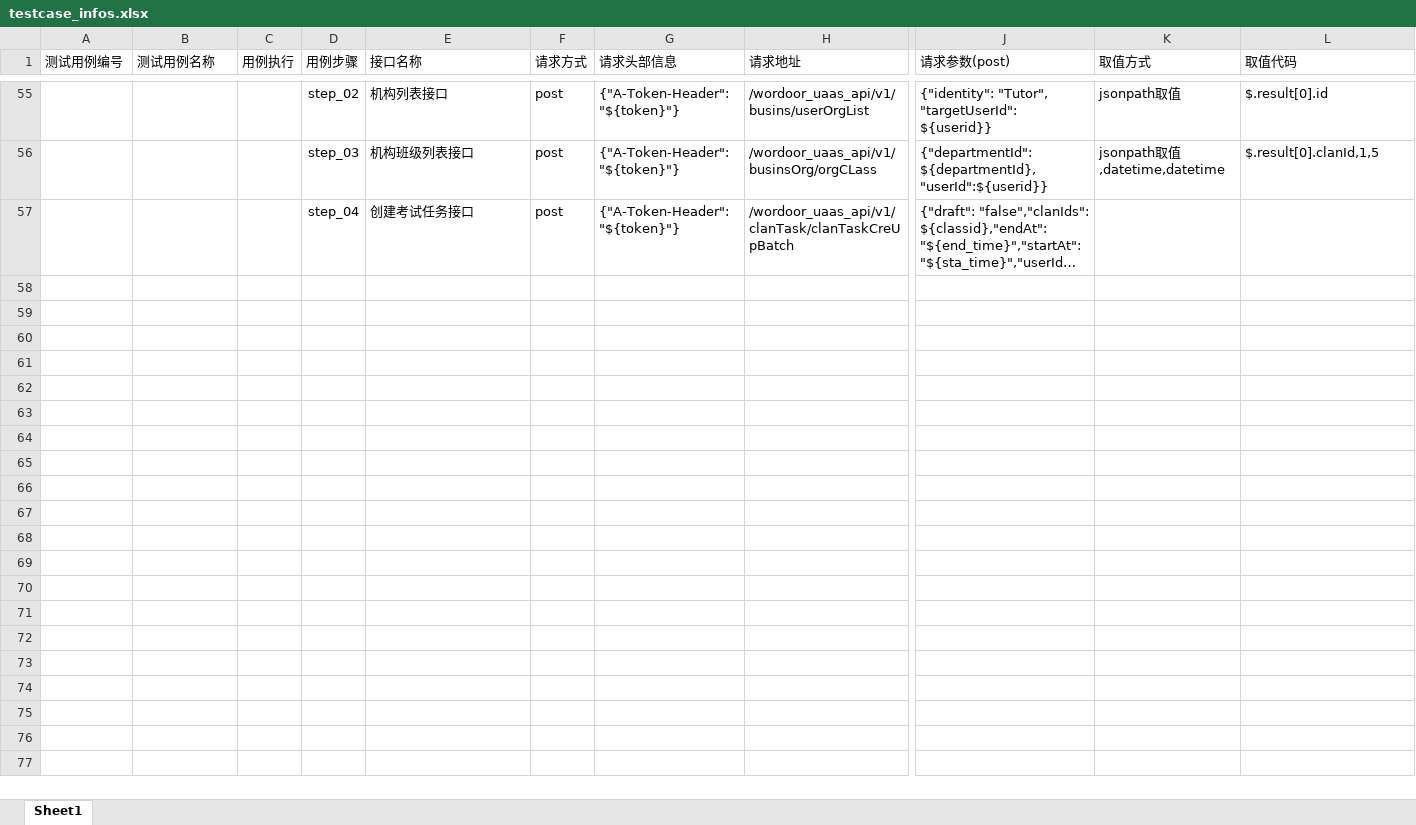
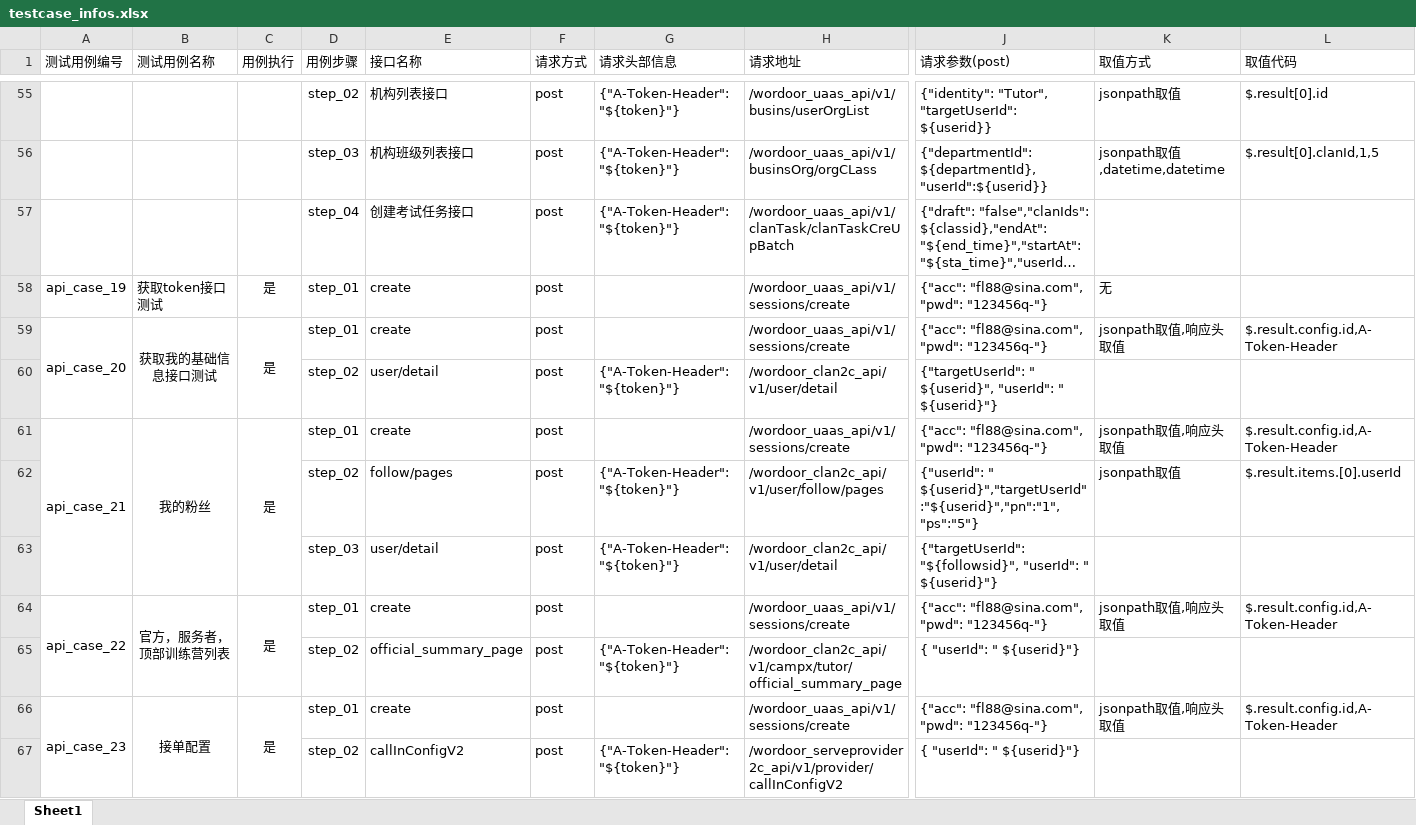
Before and after one commit to wangyubo-a/API_Test_PopOn-School_Framework, an Excel workbook: data/testcase_infos.xlsx, sheet Sheet1, drawn as a sheet; only a part is shown, gaps mark what is left out; long unchanged cells end in …; values as stored, in another font and other column widths than the file's, no borders; rows hold the shown columns only; the diff covers the shown part only; the diff names each change by its address in the sheet, - before the commit and + after, or states it on an @@ line.

Commit message:
poponschool，tutor用例整合

```diff
--- a/data/testcase_infos.xlsx (sheet Sheet1)
+++ b/data/testcase_infos.xlsx (sheet Sheet1)
+row 58: api_case_19 | 获取token接口测试 | 是 | step_01 | create | post |  | /wordoor_uaas_api/v1/sessions/create | {"acc": "fl88@sina.com", "pwd": "123456q-"} | 无
+row 59: api_case_20 | 获取我的基础信息接口测试 | 是 | step_01 | create | post |  | /wordoor_uaas_api/v1/sessions/create | {"acc": "fl88@sina.com", "pwd": "123456q-"} | jsonpath取值,响应头取值 | $.result.config.id,A-Token-Header
+row 60:  |  |  | step_02 | user/detail | post | {"A-Token-Header": "${token}"} | /wordoor_clan2c_api/v1/user/detail | {"targetUserId": " ${userid}", "userId": " ${userid}"}
+row 61: api_case_21 | 我的粉丝 | 是 | step_01 | create | post |  | /wordoor_uaas_api/v1/sessions/create | {"acc": "fl88@sina.com", "pwd": "123456q-"} | jsonpath取值,响应头取值 | $.result.config.id,A-Token-Header
+row 62:  |  |  | step_02 | follow/pages | post | {"A-Token-Header": "${token}"} | /wordoor_clan2c_api/v1/user/follow/pages | {"userId": " ${userid}","targetUserId":"${userid}","pn":"1","ps":"5"} | jsonpath取值 | $.result.items.[0].userId
+row 63:  |  |  | step_03 | user/detail | post | {"A-Token-Header": "${token}"} | /wordoor_clan2c_api/v1/user/detail | {"targetUserId": "${followsid}", "userId": " ${userid}"}
+row 64: api_case_22 | 官方，服务者，顶部训练营列表 | 是 | step_01 | create | post |  | /wordoor_uaas_api/v1/sessions/create | {"acc": "fl88@sina.com", "pwd": "123456q-"} | jsonpath取值,响应头取值 | $.result.config.id,A-Token-Header
+row 65:  |  |  | step_02 | official_summary_page | post | {"A-Token-Header": "${token}"} | /wordoor_clan2c_api/v1/campx/tutor/official_summary_page | { "userId": " ${userid}"}
+row 66: api_case_23 | 接单配置 | 是 | step_01 | create | post |  | /wordoor_uaas_api/v1/sessions/create | {"acc": "fl88@sina.com", "pwd": "123456q-"} | jsonpath取值,响应头取值 | $.result.config.id,A-Token-Header
+row 67:  |  |  | step_02 | callInConfigV2 | post | {"A-Token-Header": "${token}"} | /wordoor_serveprovider2c_api/v1/provider/callInConfigV2 | { "userId": " ${userid}"}
```
Also changed, not shown: 116 added rows elsewhere in this sheet.
